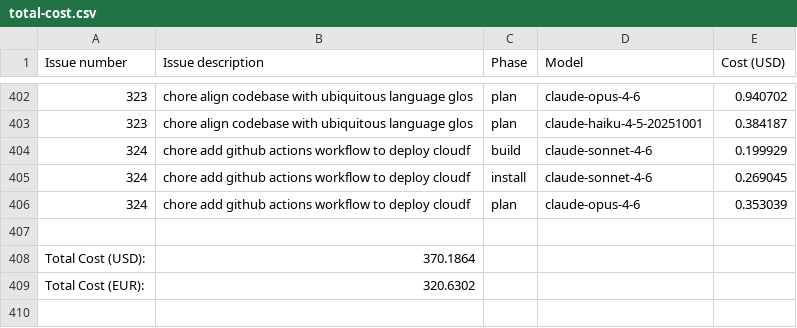
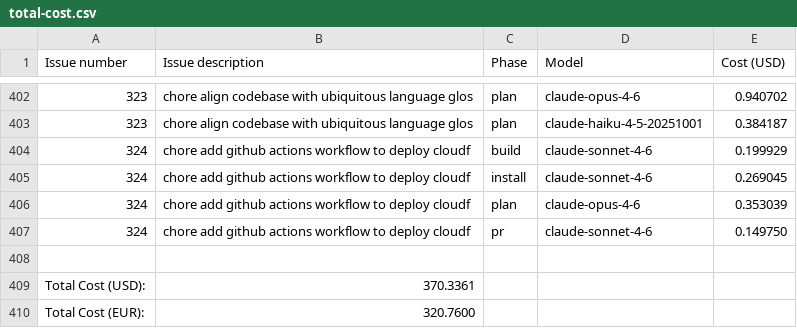
Before and after one commit to paysdoc/AI_Dev_Workflow, a CSV file: projects/AI_Dev_Workflow/total-cost.csv, drawn as a sheet; only a part is shown, gaps mark what is left out.

```diff
--- a/projects/AI_Dev_Workflow/total-cost.csv
+++ b/projects/AI_Dev_Workflow/total-cost.csv
@@ -406,4 +406,5 @@ Issue number,Issue description,Phase,Model,Cost (USD)
 324,chore add github actions workflow to deploy cloudf,plan,claude-opus-4-6,0.353039
+324,chore add github actions workflow to deploy cloudf,pr,claude-sonnet-4-6,0.149750
 
-Total Cost (USD):,370.1864
-Total Cost (EUR):,320.6302
+Total Cost (USD):,370.3361
+Total Cost (EUR):,320.7600
```
Also changed, not shown: projects/AI_Dev_Workflow/324-chore-add-github-actions-workflow-to-deploy-cloudf.csv.
